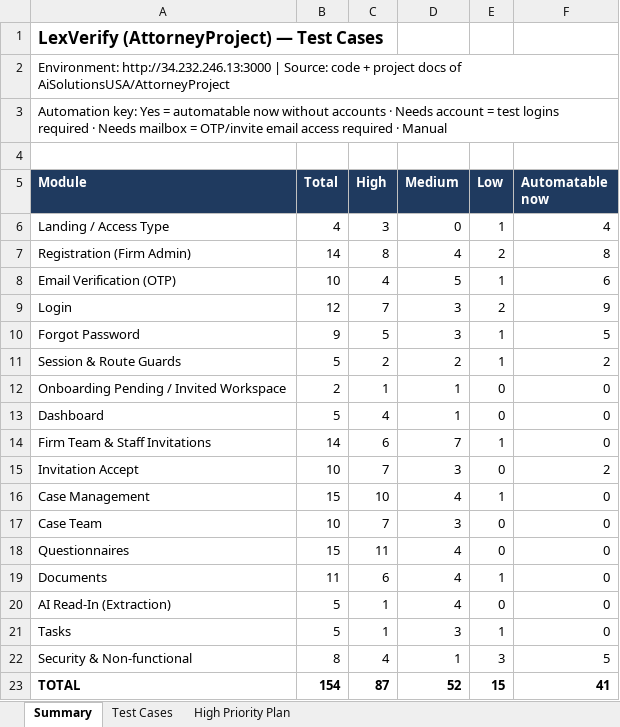
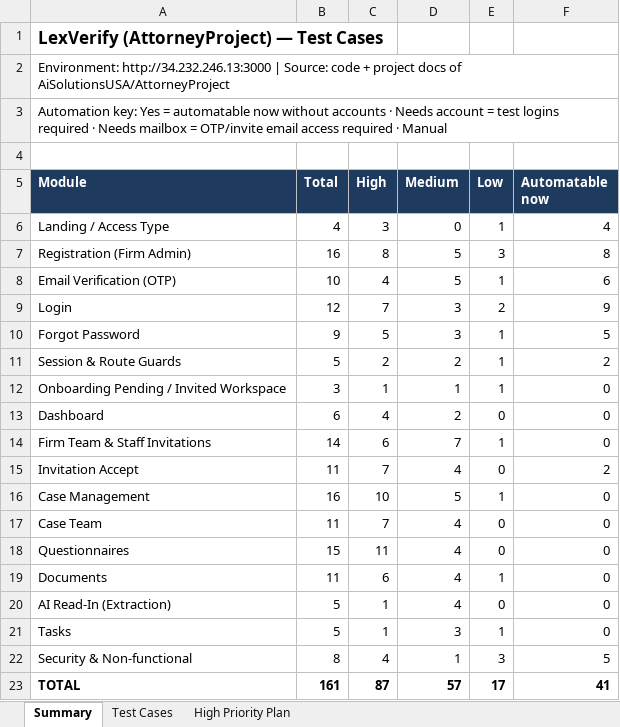
Before and after one commit to Md-Habibullah-Mia/IntegratedAutomation_Framework, an Excel workbook: docs/attorney/LexVerify_Test_Cases.xlsx, sheet Summary, drawn as a sheet; values as stored, in another font and other column widths than the file's, no borders; the diff names each change by its address in the sheet, - before the commit and + after, or states it on an @@ line.

```diff
--- a/docs/attorney/LexVerify_Test_Cases.xlsx (sheet Summary)
+++ b/docs/attorney/LexVerify_Test_Cases.xlsx (sheet Summary)
-B7 (Total): 14
+B7 (Total): 16
-D7 (Medium): 4
+D7 (Medium): 5
-E7 (Low): 2
+E7 (Low): 3
-B12 (Total): 2
+B12 (Total): 3
-E12 (Low): 0
+E12 (Low): 1
-B13 (Total): 5
+B13 (Total): 6
-D13 (Medium): 1
+D13 (Medium): 2
-B15 (Total): 10
+B15 (Total): 11
-D15 (Medium): 3
+D15 (Medium): 4
-B16 (Total): 15
+B16 (Total): 16
-D16 (Medium): 4
+D16 (Medium): 5
-B17 (Total): 10
+B17 (Total): 11
-D17 (Medium): 3
+D17 (Medium): 4
-B23 (Total): 154
+B23 (Total): 161
-D23 (Medium): 52
+D23 (Medium): 57
-E23 (Low): 15
+E23 (Low): 17
```
Also changed, not shown: sheet Test Cases, sheet High Priority Plan, 7 other files.
